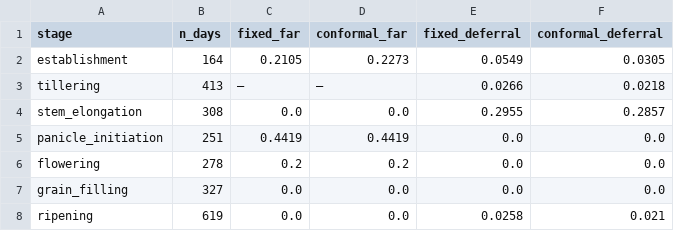
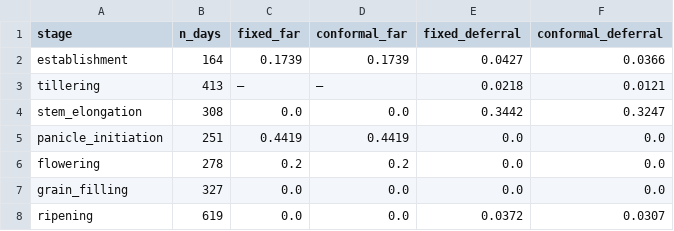
Before and after one commit to PranshuRanjan10/Capstone_proj_249, a CSV file: outputs/metrics/conformal_vs_fixed_stage.csv, drawn as a sheet.

```diff
--- a/outputs/metrics/conformal_vs_fixed_stage.csv
+++ b/outputs/metrics/conformal_vs_fixed_stage.csv
@@ -1,5 +1,5 @@
 stage,n_days,fixed_far,conformal_far,fixed_deferral,conformal_deferral
-establishment,164,0.2105,0.2273,0.0549,0.0305
-tillering,413,—,—,0.0266,0.0218
-stem_elongation,308,0.0,0.0,0.2955,0.2857
+establishment,164,0.1739,0.1739,0.0427,0.0366
+tillering,413,—,—,0.0218,0.0121
+stem_elongation,308,0.0,0.0,0.3442,0.3247
 panicle_initiation,251,0.4419,0.4419,0.0,0.0
@@ -7,2 +7,2 @@ flowering,278,0.2,0.2,0.0,0.0
 grain_filling,327,0.0,0.0,0.0,0.0
-ripening,619,0.0,0.0,0.0258,0.021
+ripening,619,0.0,0.0,0.0372,0.0307
```
Also changed, not shown: outputs/metrics/conformal_coverage_by_stage.csv, outputs/metrics/gating_curve.csv, 32 other files.
